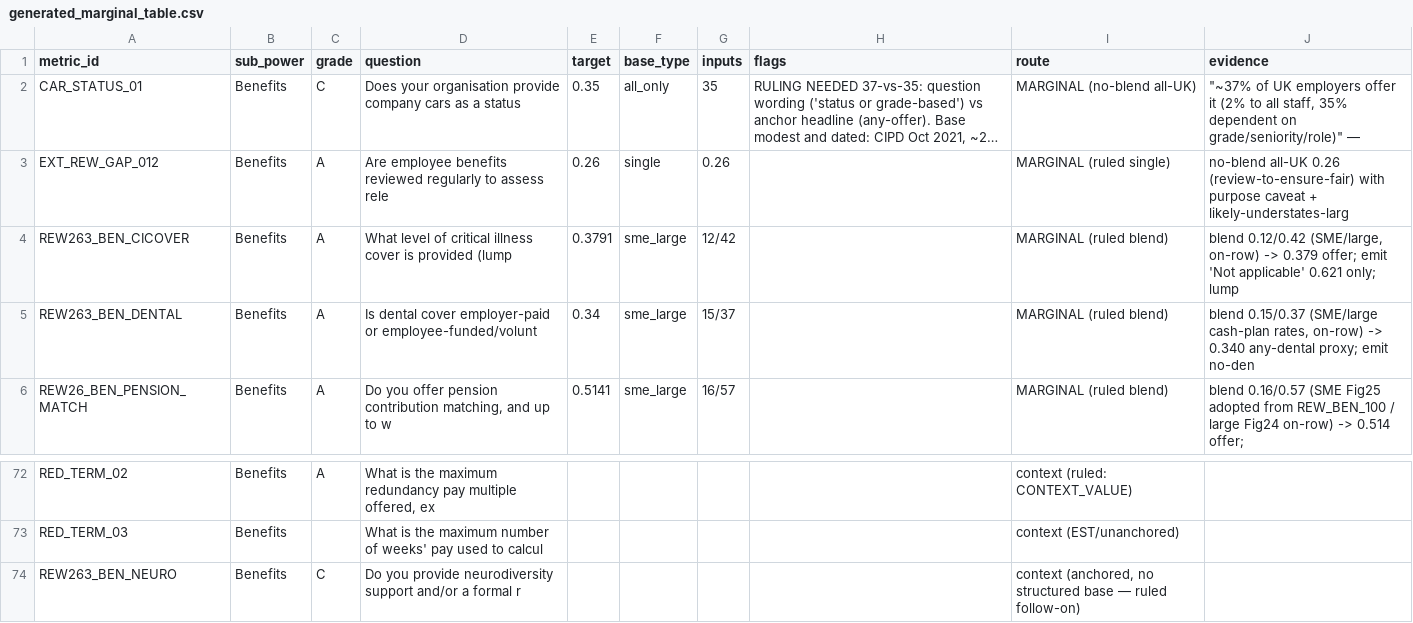
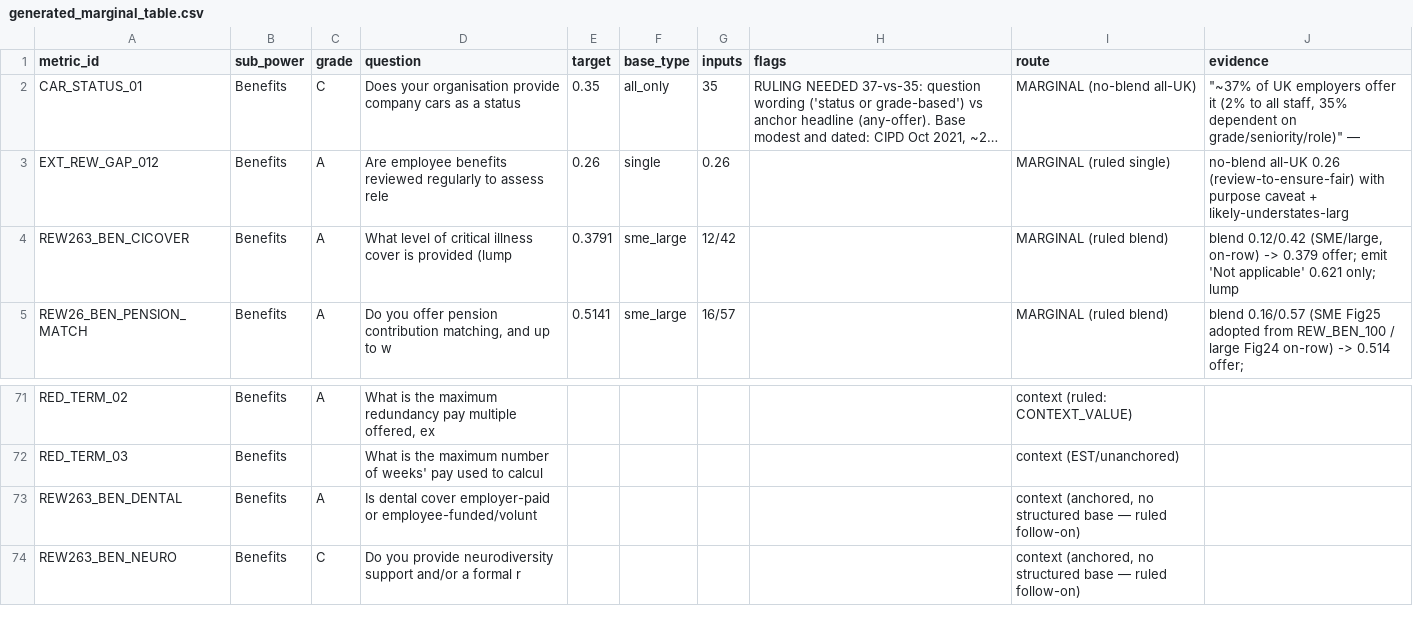
Before and after one commit to Davidlumi/lumihr, a CSV file: generated_marginal_table.csv, drawn as a sheet; only a part is shown, gaps mark what is left out; long unchanged cells end in ….

```diff
--- a/generated_marginal_table.csv
+++ b/generated_marginal_table.csv
@@ -4,3 +4,2 @@ EXT_REW_GAP_012,Benefits,A,Are employee benefits reviewed regularly to assess re
 REW263_BEN_CICOVER,Benefits,A,What level of critical illness cover is provided (lump,0.3791,sme_large,12/42,,MARGINAL (ruled blend),"blend 0.12/0.42 (SME/large, on-row) -> 0.379 offer; emit 'Not applicable' 0.621 only; lump"
-REW263_BEN_DENTAL,Benefits,A,Is dental cover employer-paid or employee-funded/volunt,0.34,sme_large,15/37,,MARGINAL (ruled blend),"blend 0.15/0.37 (SME/large cash-plan rates, on-row) -> 0.340 any-dental proxy; emit no-den"
 REW26_BEN_PENSION_MATCH,Benefits,A,"Do you offer pension contribution matching, and up to w",0.5141,sme_large,16/57,,MARGINAL (ruled blend),blend 0.16/0.57 (SME Fig25 adopted from REW_BEN_100 / large Fig24 on-row) -> 0.514 offer;
@@ -73,2 +72,3 @@ RED_TERM_02,Benefits,A,"What is the maximum redundancy pay multiple offered, ex"
 RED_TERM_03,Benefits,,What is the maximum number of weeks' pay used to calcul,,,,,context (EST/unanchored),
+REW263_BEN_DENTAL,Benefits,A,Is dental cover employer-paid or employee-funded/volunt,,,,,"context (anchored, no structured base — ruled follow-on)",
 REW263_BEN_NEURO,Benefits,C,Do you provide neurodiversity support and/or a formal r,,,,,"context (anchored, no structured base — ruled follow-on)",
```
Also changed, not shown: 8 other files.
